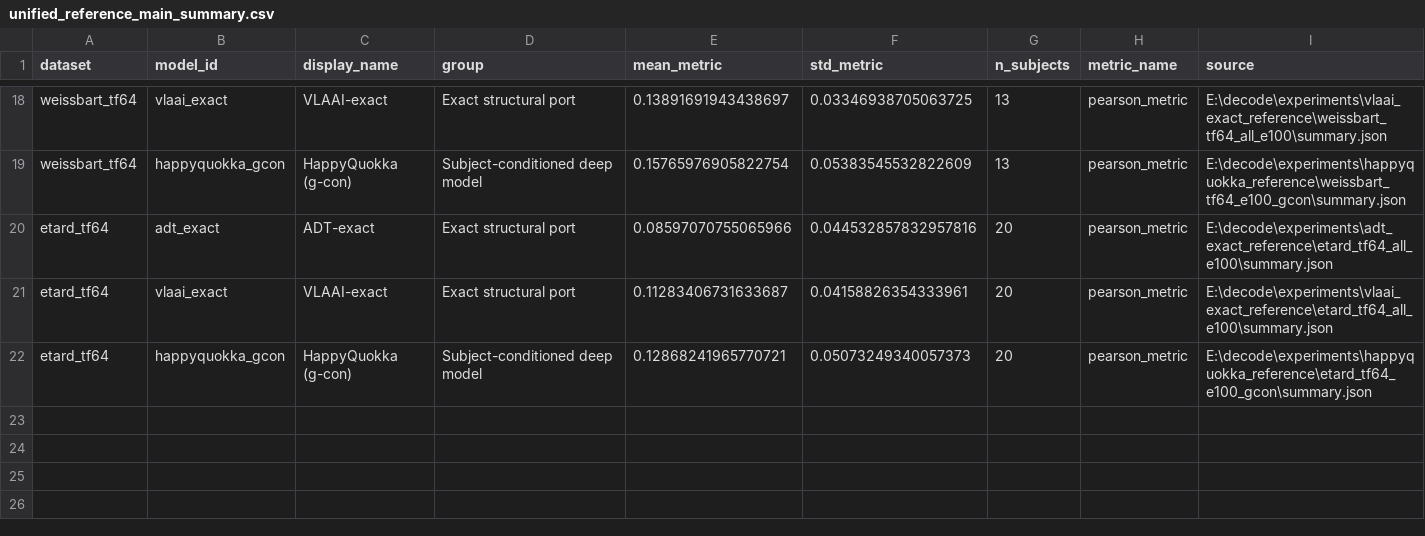
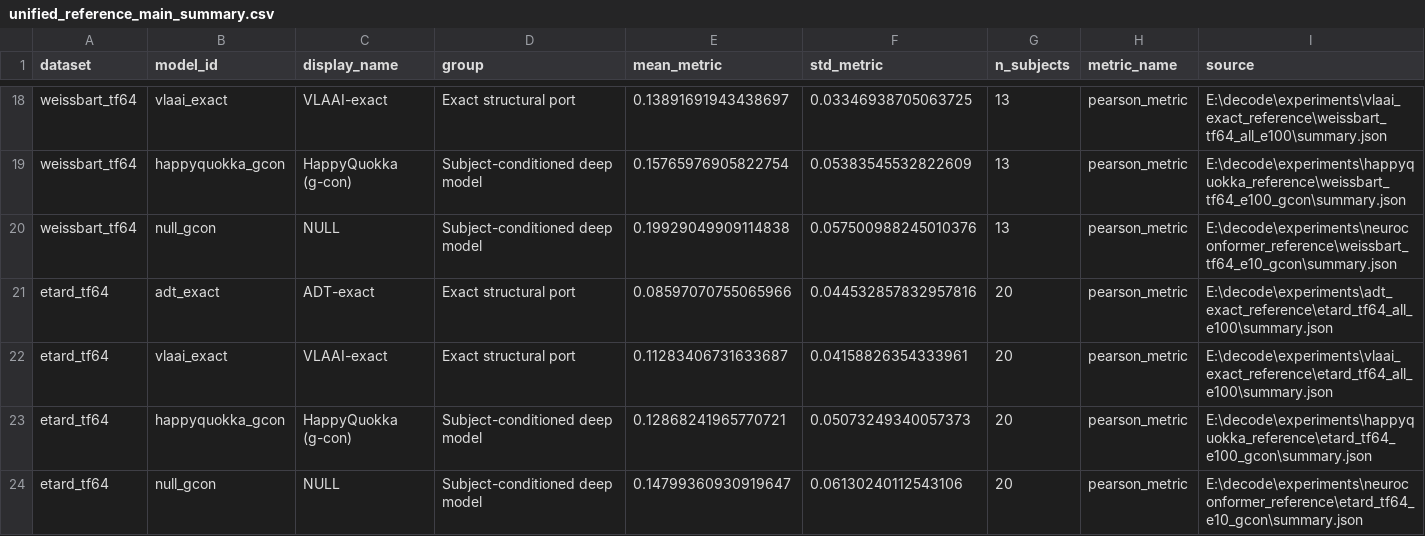
Before and after one commit to DDDingJin/eeg-lky-workspace, a CSV file: experiments/summary_figures/unified_reference_main_summary.csv, drawn as a sheet; only a part is shown, gaps mark what is left out.

```diff
--- a/experiments/summary_figures/unified_reference_main_summary.csv
+++ b/experiments/summary_figures/unified_reference_main_summary.csv
@@ -19,2 +19,3 @@ weissbart_tf64,vlaai_exact,VLAAI-exact,Exact structural port,0.13891691943438697
 weissbart_tf64,happyquokka_gcon,HappyQuokka (g-con),Subject-conditioned deep model,0.15765976905822754,0.05383545532822609,13,pearson_metric,E:\decode\experiments\happyquokka_reference\weissbart_tf64_e100_gcon\summary.json
+weissbart_tf64,null_gcon,NULL,Subject-conditioned deep model,0.19929049909114838,0.057500988245010376,13,pearson_metric,E:\decode\experiments\neuroconformer_reference\weissbart_tf64_e10_gcon\summary.json
 etard_tf64,adt_exact,ADT-exact,Exact structural port,0.08597070755065966,0.044532857832957816,20,pearson_metric,E:\decode\experiments\adt_exact_reference\etard_tf64_all_e100\summary.json
@@ -22 +23,2 @@ etard_tf64,vlaai_exact,VLAAI-exact,Exact structural port,0.11283406731633687,0.0
 etard_tf64,happyquokka_gcon,HappyQuokka (g-con),Subject-conditioned deep model,0.12868241965770721,0.05073249340057373,20,pearson_metric,E:\decode\experiments\happyquokka_reference\etard_tf64_e100_gcon\summary.json
+etard_tf64,null_gcon,NULL,Subject-conditioned deep model,0.14799360930919647,0.06130240112543106,20,pearson_metric,E:\decode\experiments\neuroconformer_reference\etard_tf64_e10_gcon\summary.json
```
Also changed, not shown: experiments/summary_figures/exact_reference_dataset_summary.csv, experiments/summary_figures/sample_all_methods_summary.csv, 14 other files.
